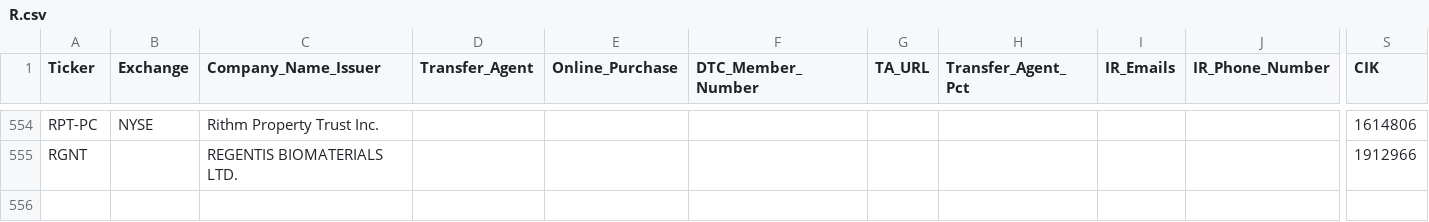
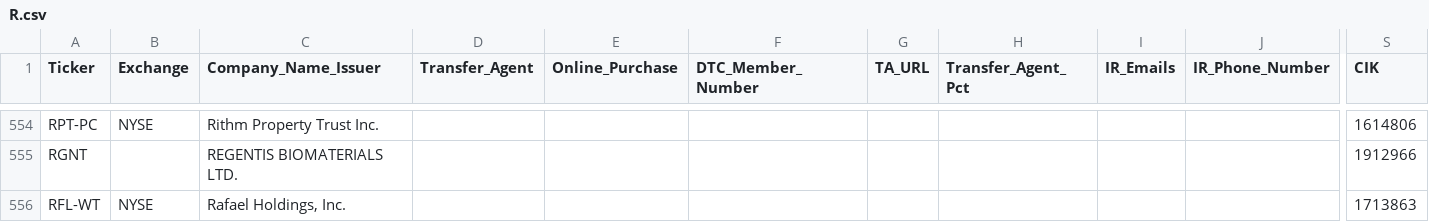
Before and after one commit to WhyDRS/Database, a CSV file: data/Issuers/Main-Database-CSV-Files/R.csv, drawn as a sheet; only a part is shown, gaps mark what is left out; rows hold the shown columns only; the diff names each change by its address in the sheet, - before the commit and + after, or states it on an @@ line.

```diff
--- a/data/Issuers/Main-Database-CSV-Files/R.csv
+++ b/data/Issuers/Main-Database-CSV-Files/R.csv
+row 556: RFL-WT | NYSE | Rafael Holdings, Inc. |  |  |  |  |  |  |  | 1713863
```
Also changed, not shown: data/Issuers/Main-Database-CSV-Files/E.csv, data/Issuers/Main-Database-CSV-Files/L.csv, 14 other files.
